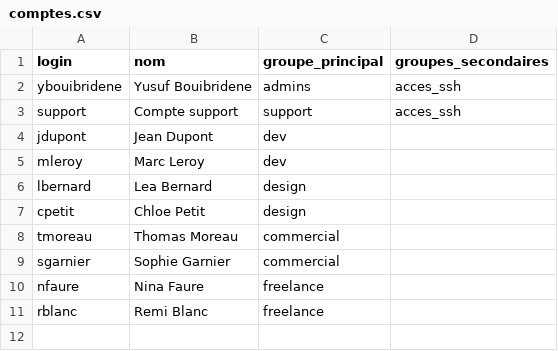
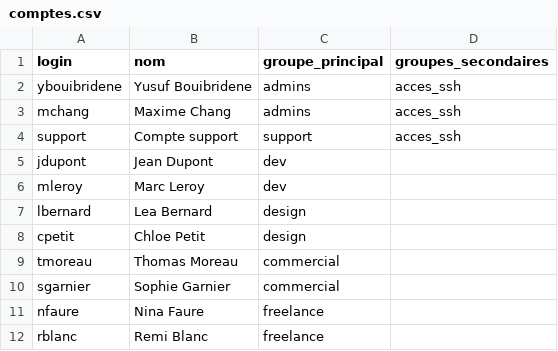
Before and after one commit to YUSUF-67/Kakerou, a CSV file: comptes.csv, drawn as a sheet; the diff names each change by its address in the sheet, - before the commit and + after, or states it on an @@ line.

Commit message:
compte admin mchang

```diff
--- a/comptes.csv
+++ b/comptes.csv
+row 3: mchang | Maxime Chang | admins | acces_ssh
```
Also changed, not shown: 1 other file.
